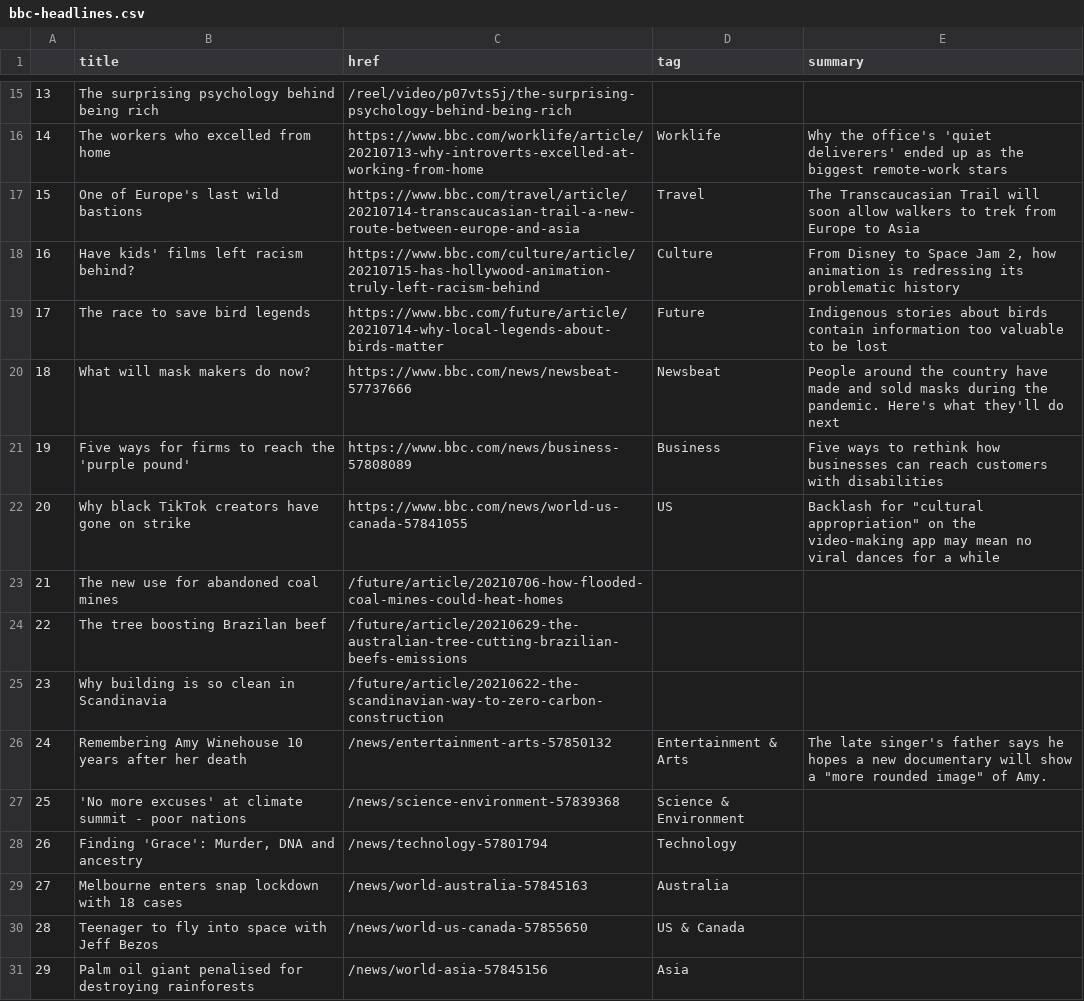
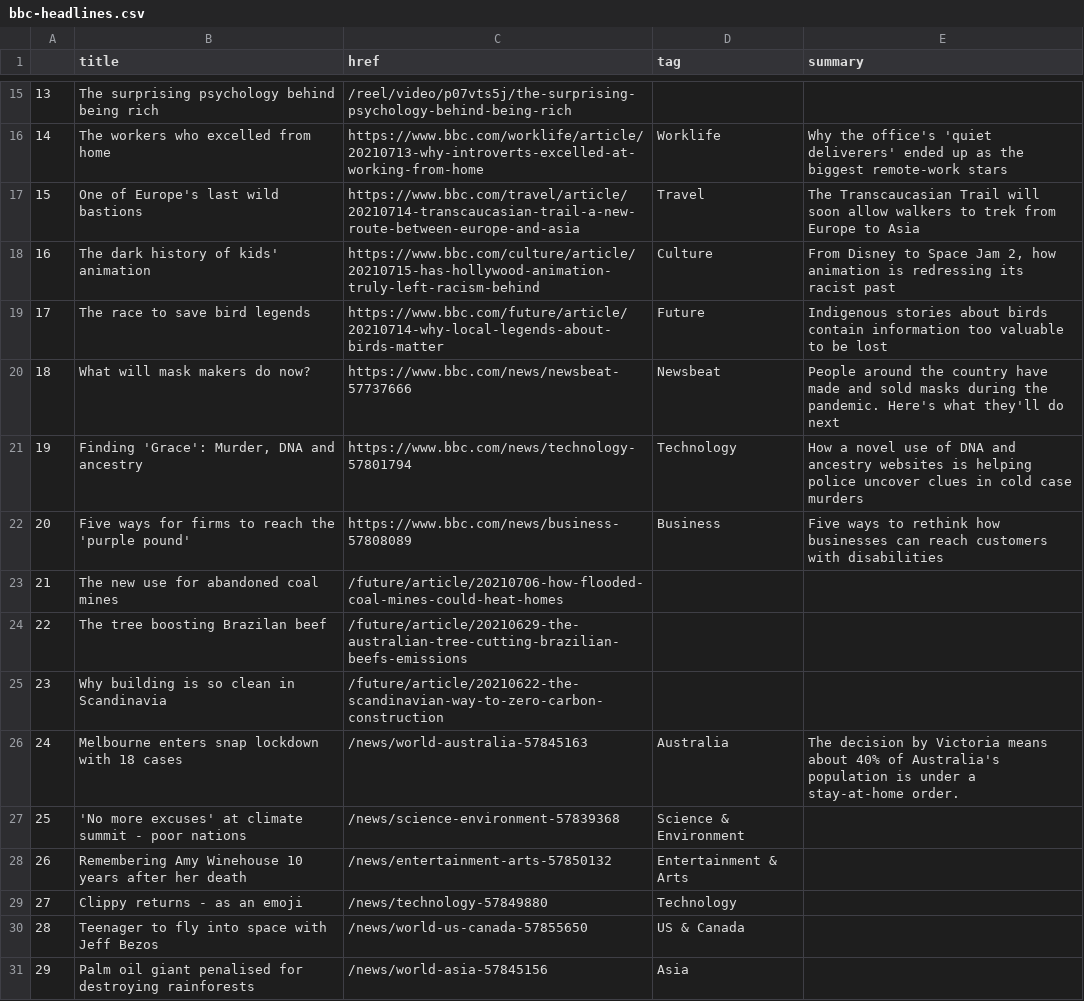
Before and after one commit to jbolster252/scraper.py, a CSV file: bbc-headlines.csv, drawn as a sheet; only a part is shown, gaps mark what is left out.

```diff
--- a/bbc-headlines.csv
+++ b/bbc-headlines.csv
@@ -17,7 +17,7 @@
 15,One of Europe's last wild bastions,https://www.bbc.com/travel/article/20210714-transcaucasian-trail-a-new-route-between-europe-and-asia,Travel,The Transcaucasian Trail will soon allow walkers to trek from Europe to Asia
-16,Have kids' films left racism behind?,https://www.bbc.com/culture/article/20210715-has-hollywood-animation-truly-left-racism-behind,Culture,"From Disney to Space Jam 2, how animation is redressing its problematic history"
+16,The dark history of kids' animation,https://www.bbc.com/culture/article/20210715-has-hollywood-animation-truly-left-racism-behind,Culture,"From Disney to Space Jam 2, how animation is redressing its racist past"
 17,The race to save bird legends,https://www.bbc.com/future/article/20210714-why-local-legends-about-birds-matter,Future,Indigenous stories about birds contain information too valuable to be lost
 18,What will mask makers do now?,https://www.bbc.com/news/newsbeat-57737666,Newsbeat,People around the country have made and sold masks during the pandemic. Here's what they'll do next
-19,Five ways for firms to reach the 'purple pound',https://www.bbc.com/news/business-57808089,Business,Five ways to rethink how businesses can reach customers with disabilities
-20,Why black TikTok creators have gone on strike,https://www.bbc.com/news/world-us-canada-57841055,US,"Backlash for ""cultural appropriation"" on the video-making app may mean no viral dances for a while"
+19,"Finding 'Grace': Murder, DNA and ancestry",https://www.bbc.com/news/technology-57801794,Technology,How a novel use of DNA and ancestry websites is helping police uncover clues in cold case murders
+20,Five ways for firms to reach the 'purple pound',https://www.bbc.com/news/business-57808089,Business,Five ways to rethink how businesses can reach customers with disabilities
 21,The new use for abandoned coal mines,/future/article/20210706-how-flooded-coal-mines-could-heat-homes,,
@@ -25,6 +25,6 @@
 23,Why building is so clean in Scandinavia,/future/article/20210622-the-scandinavian-way-to-zero-carbon-construction,,
-24,Remembering Amy Winehouse 10 years after her death,/news/entertainment-arts-57850132,Entertainment & Arts,"The late singer's father says he hopes a new documentary will show a ""more rounded image"" of Amy."
+24,Melbourne enters snap lockdown with 18 cases,/news/world-australia-57845163,Australia,The decision by Victoria means about 40% of Australia's population is under a stay-at-home order.
 25,'No more excuses' at climate summit - poor nations,/news/science-environment-57839368,Science & Environment,
-26,"Finding 'Grace': Murder, DNA and ancestry",/news/technology-57801794,Technology,
-27,Melbourne enters snap lockdown with 18 cases,/news/world-australia-57845163,Australia,
+26,Remembering Amy Winehouse 10 years after her death,/news/entertainment-arts-57850132,Entertainment & Arts,
+27,Clippy returns - as an emoji,/news/technology-57849880,Technology,
 28,Teenager to fly into space with Jeff Bezos,/news/world-us-canada-57855650,US & Canada,
```
